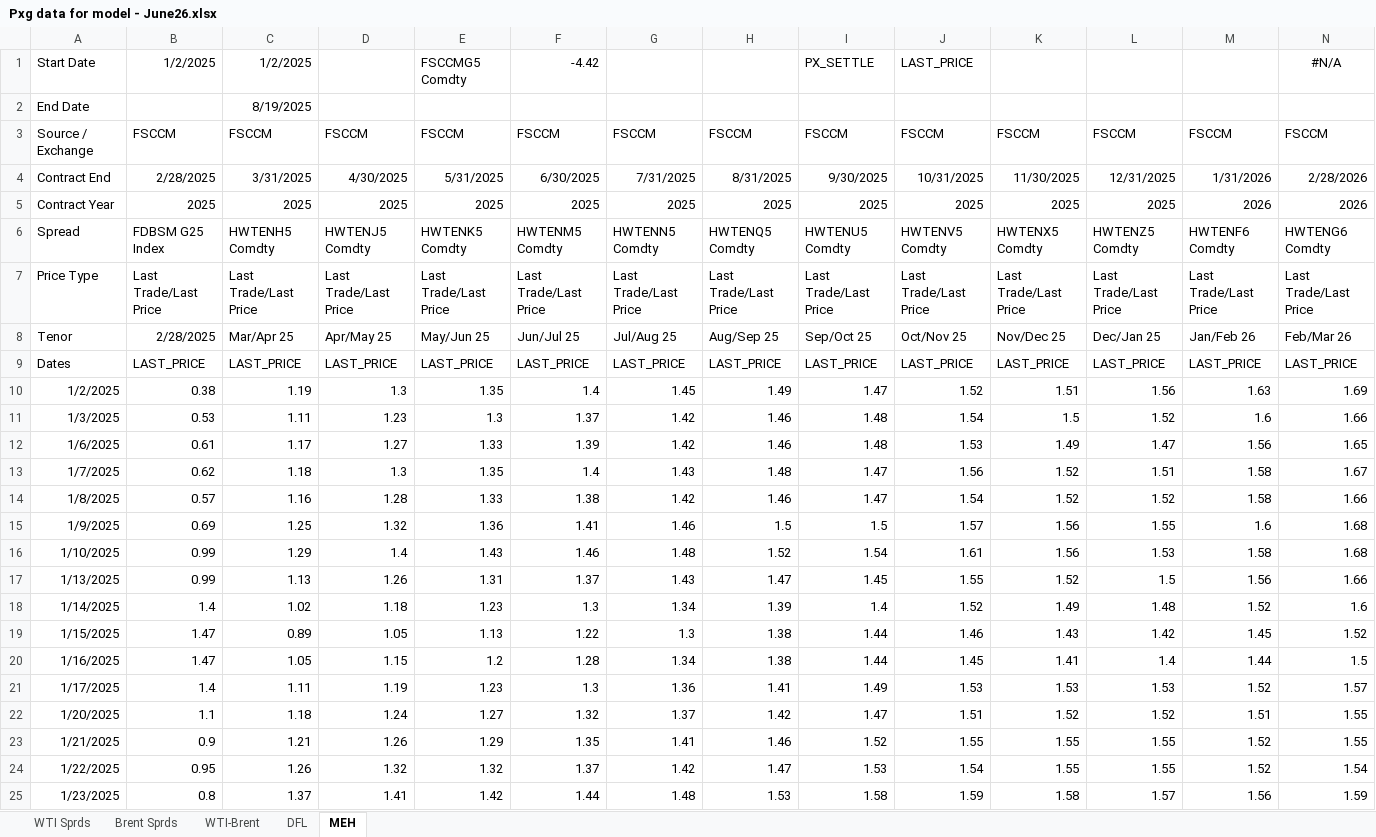
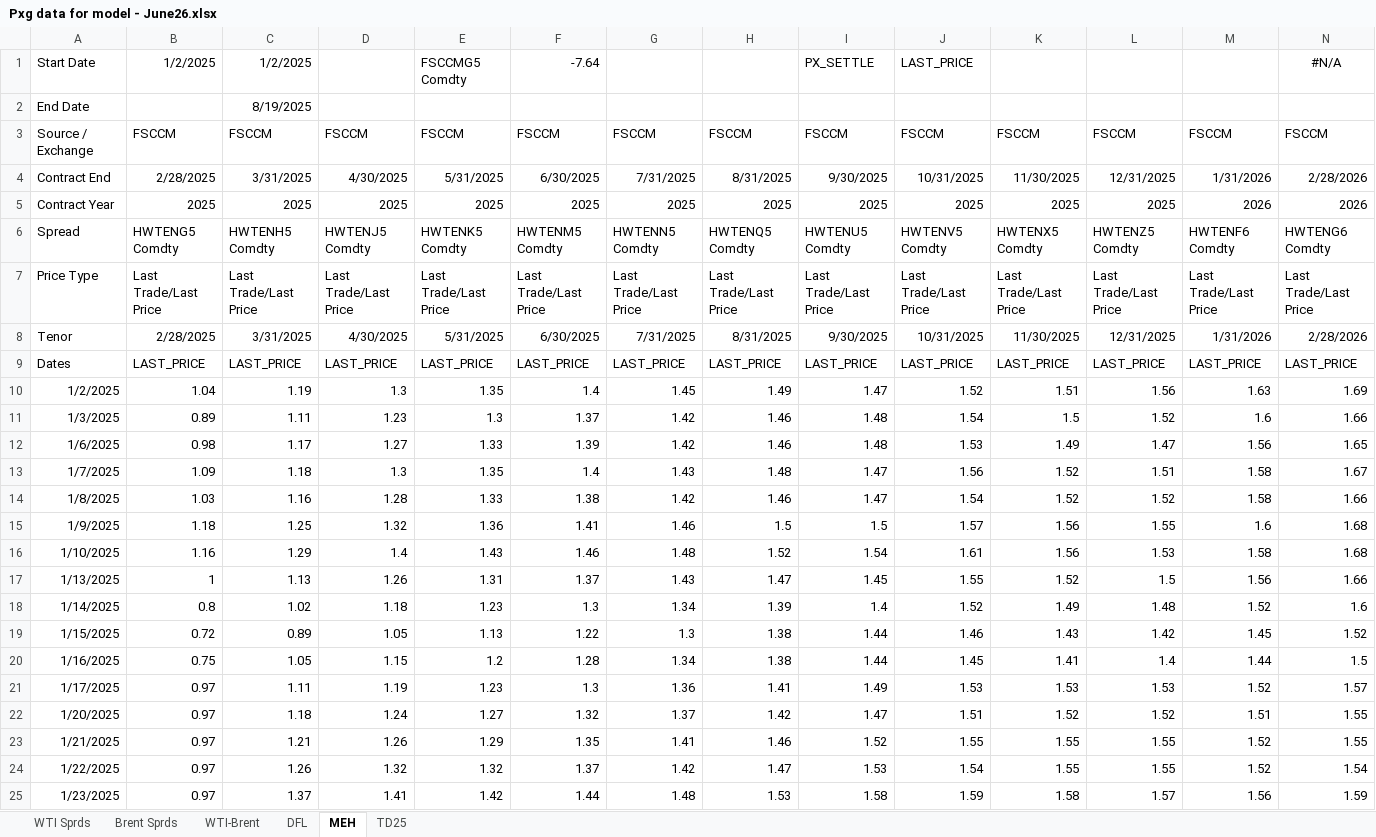
Before and after one commit to acantafio/Pricing-Model, an Excel workbook: Pxg data for model - June26.xlsx, sheet MEH, drawn as a sheet; only a part is shown; values as stored, in another font and other column widths than the file's, no borders; the diff covers the shown part only; the diff names each change by its address in the sheet, - before the commit and + after, or states it on an @@ line.

```diff
--- a/Pxg data for model - June26.xlsx (sheet MEH)
+++ b/Pxg data for model - June26.xlsx (sheet MEH)
+sheet tab: TD25
-F1: -4.42
+F1: -7.64
-B6: FDBSM G25 Index
+B6: HWTENG5 Comdty
-C8: Mar/Apr 25
+C8: 3/31/2025
-D8: Apr/May 25
+D8: 4/30/2025
-E8: May/Jun 25
+E8: 5/31/2025
-F8: Jun/Jul 25
+F8: 6/30/2025
-G8: Jul/Aug 25
+G8: 7/31/2025
-H8: Aug/Sep 25
+H8: 8/31/2025
-I8: Sep/Oct 25
+I8: 9/30/2025
-J8: Oct/Nov 25
+J8: 10/31/2025
-K8: Nov/Dec 25
+K8: 11/30/2025
-L8: Dec/Jan 25
+L8: 12/31/2025
-M8: Jan/Feb 26
+M8: 1/31/2026
-N8: Feb/Mar 26
+N8: 2/28/2026
-B10: 0.38
+B10: 1.04
-B11: 0.53
+B11: 0.89
-B12: 0.61
+B12: 0.98
-B13: 0.62
+B13: 1.09
-B14: 0.57
+B14: 1.03
-B15: 0.69
+B15: 1.18
-B16: 0.99
+B16: 1.16
-B17: 0.99
+B17: 1
-B18: 1.4
+B18: 0.8
-B19: 1.47
+B19: 0.72
-B20: 1.47
+B20: 0.75
-B21: 1.4
+B21: 0.97
-B22: 1.1
+B22: 0.97
-B23: 0.9
+B23: 0.97
-B24: 0.95
+B24: 0.97
-B25: 0.8
+B25: 0.97
```
Also changed, not shown: 11 added rows and 412 edited cells elsewhere in this sheet, sheet WTI Sprds, sheet DFL, sheet WTI-Brent, sheet Brent Sprds, formulas that keep their value.
